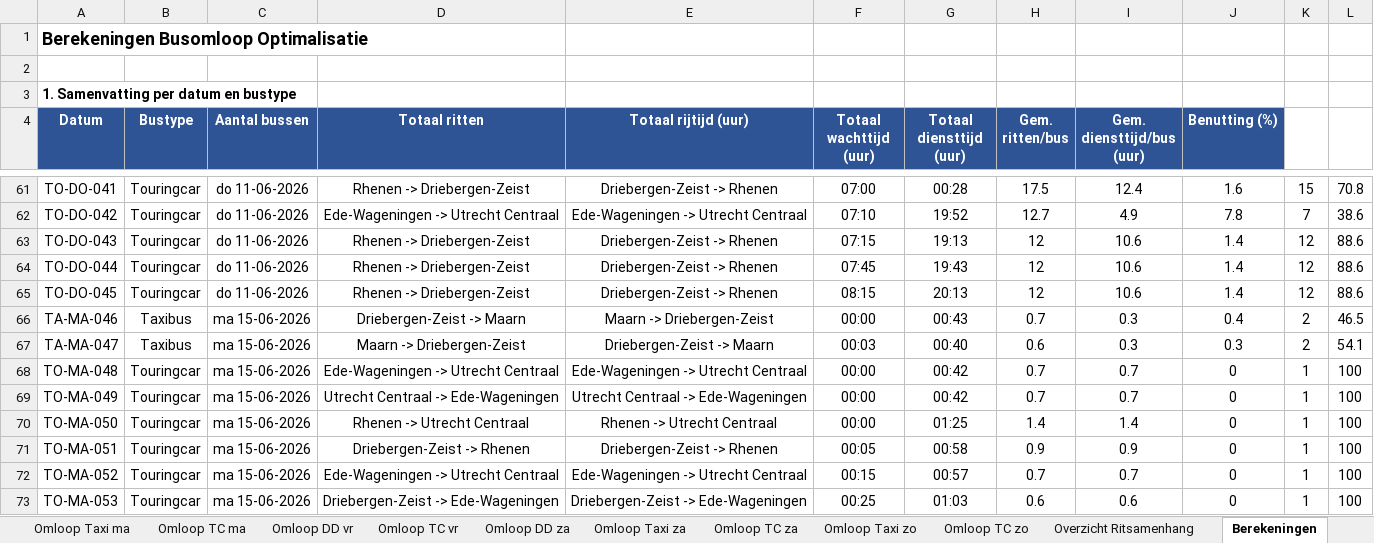
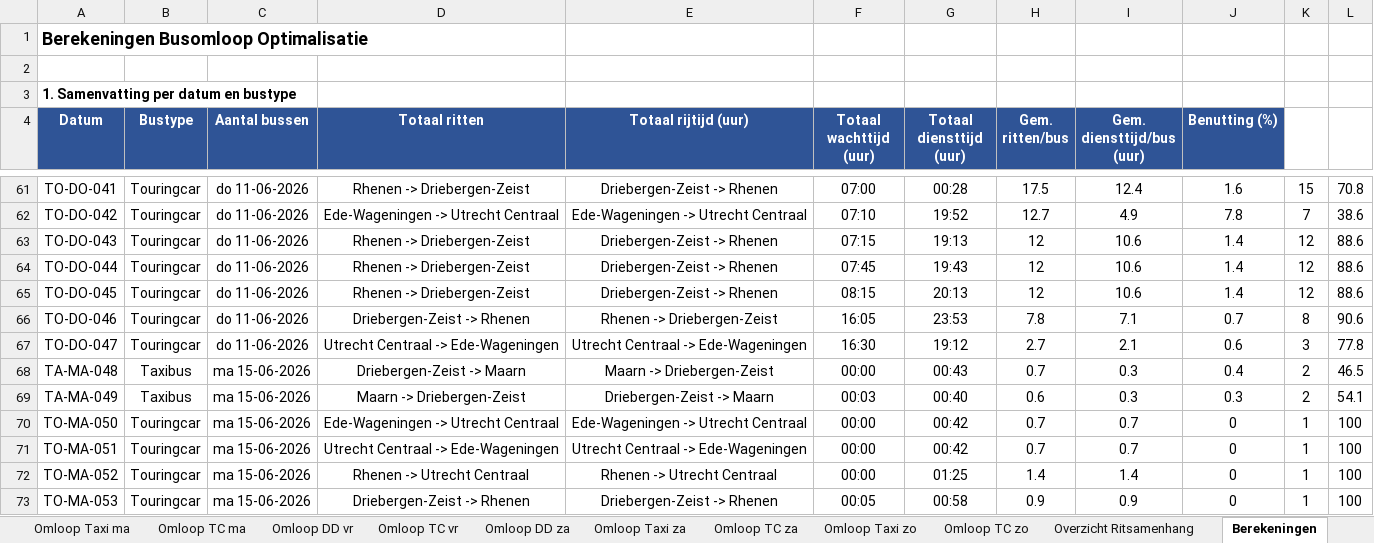
Before and after one commit to VictorRotrip/Gebo_busomlopen, an Excel workbook: busomloop_output_mincost_3_dienst_met_reserve.xlsx, sheet Berekeningen, drawn as a sheet; only a part is shown, gaps mark what is left out; values as stored, in another font and other column widths than the file's, no borders; removed rows and columns are numbered as before the commit, all else as after; the diff covers the shown part only; the diff names each change by its address in the sheet, - before the commit and + after, or states it on an @@ line.

```diff
--- a/busomloop_output_mincost_3_dienst_met_reserve.xlsx (sheet Berekeningen)
+++ b/busomloop_output_mincost_3_dienst_met_reserve.xlsx (sheet Berekeningen)
+row 66: TO-DO-046 | Touringcar | do 11-06-2026 | Driebergen-Zeist -> Rhenen | Rhenen -> Driebergen-Zeist | 16:05 | 23:53 | 7.8 | 7.1 | 0.7 | 8 | 90.6
+row 67: TO-DO-047 | Touringcar | do 11-06-2026 | Utrecht Centraal -> Ede-Wageningen | Utrecht Centraal -> Ede-Wageningen | 16:30 | 19:12 | 2.7 | 2.1 | 0.6 | 3 | 77.8
-A68 (Datum): TA-MA-046
+A68 (Datum): TA-MA-048
-A69 (Datum): TA-MA-047
+A69 (Datum): TA-MA-049
-row 68: TO-MA-048 | Touringcar | ma 15-06-2026 | Ede-Wageningen -> Utrecht Centraal | Ede-Wageningen -> Utrecht Centraal | 00:00 | 00:42 | 0.7 | 0.7 | 0 | 1 | 100
-row 69: TO-MA-049 | Touringcar | ma 15-06-2026 | Utrecht Centraal -> Ede-Wageningen | Utrecht Centraal -> Ede-Wageningen | 00:00 | 00:42 | 0.7 | 0.7 | 0 | 1 | 100
-D70 (Totaal ritten): Rhenen -> Utrecht Centraal
+D70 (Totaal ritten): Ede-Wageningen -> Utrecht Centraal
-E70 (Totaal rijtijd (uur)): Rhenen -> Utrecht Centraal
+E70 (Totaal rijtijd (uur)): Ede-Wageningen -> Utrecht Centraal
-G70 (Totaal diensttijd (uur)): 01:25
+G70 (Totaal diensttijd (uur)): 00:42
-H70 (Gem. ritten/bus): 1.4
+H70 (Gem. ritten/bus): 0.7
-I70 (Gem. diensttijd/bus (uur)): 1.4
+I70 (Gem. diensttijd/bus (uur)): 0.7
-D71 (Totaal ritten): Driebergen-Zeist -> Rhenen
+D71 (Totaal ritten): Utrecht Centraal -> Ede-Wageningen
-E71 (Totaal rijtijd (uur)): Driebergen-Zeist -> Rhenen
+E71 (Totaal rijtijd (uur)): Utrecht Centraal -> Ede-Wageningen
-F71 (Totaal wachttijd (uur)): 00:05
+F71 (Totaal wachttijd (uur)): 00:00
-G71 (Totaal diensttijd (uur)): 00:58
+G71 (Totaal diensttijd (uur)): 00:42
-H71 (Gem. ritten/bus): 0.9
+H71 (Gem. ritten/bus): 0.7
-I71 (Gem. diensttijd/bus (uur)): 0.9
+I71 (Gem. diensttijd/bus (uur)): 0.7
-D72 (Totaal ritten): Ede-Wageningen -> Utrecht Centraal
+D72 (Totaal ritten): Rhenen -> Utrecht Centraal
-E72 (Totaal rijtijd (uur)): Ede-Wageningen -> Utrecht Centraal
+E72 (Totaal rijtijd (uur)): Rhenen -> Utrecht Centraal
-F72 (Totaal wachttijd (uur)): 00:15
+F72 (Totaal wachttijd (uur)): 00:00
-G72 (Totaal diensttijd (uur)): 00:57
+G72 (Totaal diensttijd (uur)): 01:25
-H72 (Gem. ritten/bus): 0.7
+H72 (Gem. ritten/bus): 1.4
-I72 (Gem. diensttijd/bus (uur)): 0.7
+I72 (Gem. diensttijd/bus (uur)): 1.4
-D73 (Totaal ritten): Driebergen-Zeist -> Ede-Wageningen
+D73 (Totaal ritten): Driebergen-Zeist -> Rhenen
-E73 (Totaal rijtijd (uur)): Driebergen-Zeist -> Ede-Wageningen
+E73 (Totaal rijtijd (uur)): Driebergen-Zeist -> Rhenen
-F73 (Totaal wachttijd (uur)): 00:25
+F73 (Totaal wachttijd (uur)): 00:05
-G73 (Totaal diensttijd (uur)): 01:03
+G73 (Totaal diensttijd (uur)): 00:58
-H73 (Gem. ritten/bus): 0.6
+H73 (Gem. ritten/bus): 0.9
-I73 (Gem. diensttijd/bus (uur)): 0.6
+I73 (Gem. diensttijd/bus (uur)): 0.9
```
Also changed, not shown: 49 added rows, 22 removed rows and 834 edited cells elsewhere in this sheet, sheet Overzicht Ritsamenhang, sheet Omloop TC zo, sheet Omloop TC za, sheet Omloop TC vr, sheet Omloop TC do, sheet Omloop Taxi za, 6 more sheets, afstanden_stations.xlsx, busomloop_output_greedy_4_gecombineerd_met_reserve.xlsx, 6 other files.
